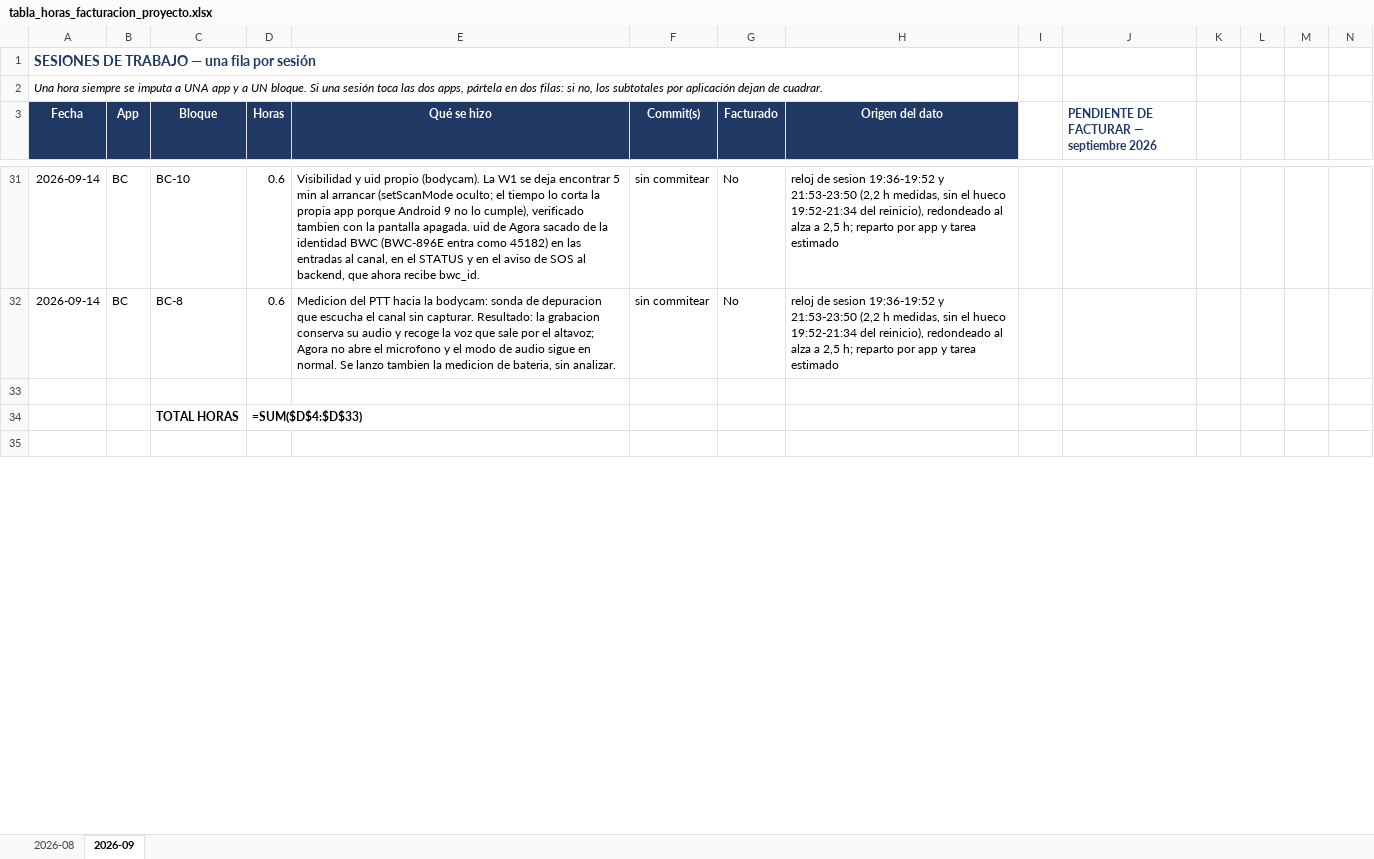
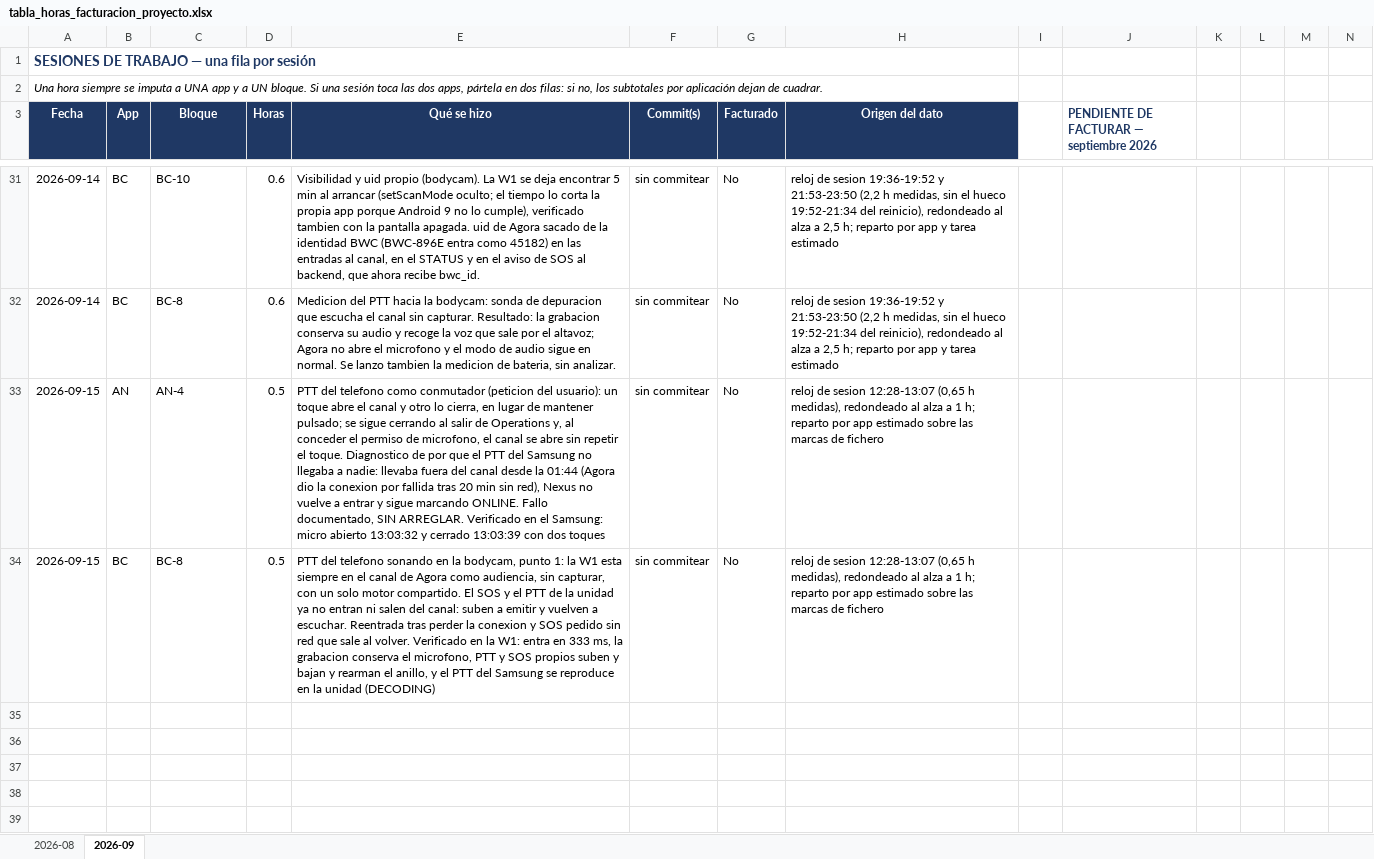
Before and after one commit to alestar328/AeriaNexusPrototype, an Excel workbook: tabla_horas_facturacion_proyecto.xlsx, sheet 2026-09, drawn as a sheet; only a part is shown, gaps mark what is left out; values as stored, in another font and other column widths than the file's, no borders; formulas without a stored value are shown as written; removed rows and columns are numbered as before the commit, all else as after; rows hold the shown columns only; the diff covers the shown part only; the diff names each change by its address in the sheet, - before the commit and + after, or states it on an @@ line.

Commit message:
agora repositorio arreglado con ptt

```diff
--- a/tabla_horas_facturacion_proyecto.xlsx (sheet 2026-09)
+++ b/tabla_horas_facturacion_proyecto.xlsx (sheet 2026-09)
+row 33: 2026-09-15 | AN | AN-4 | 0.5 | PTT del telefono como conmutador (peticion del usuario): un toque abre el canal y otro lo cierra, en lugar de mantener pulsado; se sigue cerrando al salir de Operations y, al conceder el permiso de microfono, el canal se abre sin repetir el toque. Diagnostico de por que el PTT del Samsung no llegaba a nadie: llevaba fuera del canal desde la 01:44 (Agora dio la conexion por fallida tras 20 min sin red), Nexus no vuelve a entrar y sigue marcando ONLINE. Fallo documentado, SIN ARREGLAR. Verificado en el Samsung: micro abierto 13:03:32 y cerrado 13:03:39 con dos toques | sin commitear | No | reloj de sesion 12:28-13:07 (0,65 h medidas), redondeado al alza a 1 h; reparto por app estimado sobre las marcas de fichero
+row 34: 2026-09-15 | BC | BC-8 | 0.5 | PTT del telefono sonando en la bodycam, punto 1: la W1 esta siempre en el canal de Agora como audiencia, sin capturar, con un solo motor compartido. El SOS y el PTT de la unidad ya no entran ni salen del canal: suben a emitir y vuelven a escuchar. Reentrada tras perder la conexion y SOS pedido sin red que sale al volver. Verificado en la W1: entra en 333 ms, la grabacion conserva el microfono, PTT y SOS propios suben y bajan y rearman el anillo, y el PTT del Samsung se reproduce en la unidad (DECODING) | sin commitear | No | reloj de sesion 12:28-13:07 (0,65 h medidas), redondeado al alza a 1 h; reparto por app estimado sobre las marcas de fichero
-row 34:  |  | TOTAL HORAS | =SUM($D$4:$D$33)
+row 37: (empty)
+row 38: (empty)
+row 39: (empty)
```
Also changed, not shown: 6 added rows and 9 edited cells elsewhere in this sheet, 7 other files.
